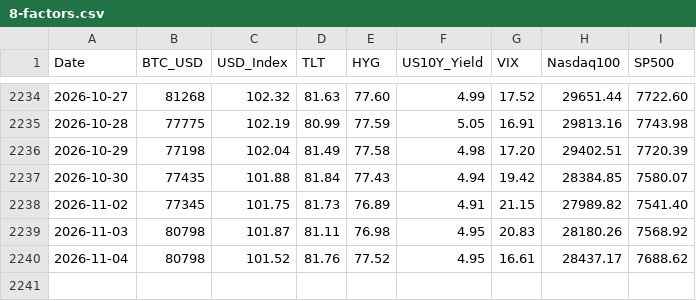
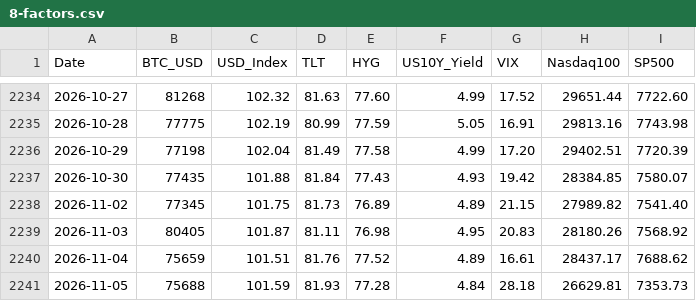
Before and after one commit to edwardchin811227/usmarket, a CSV file: data/8-factors.csv, drawn as a sheet; only a part is shown, gaps mark what is left out.

Commit message:
data: sync 8-factors 2026-11-05 22:43:09

```diff
--- a/data/8-factors.csv
+++ b/data/8-factors.csv
@@ -2235,6 +2235,7 @@ Date,BTC_USD,USD_Index,TLT,HYG,US10Y_Yield,VIX,Nasdaq100,SP500
 2026-10-28,77775,102.19,80.99,77.59,5.05,16.91,29813.16,7743.98
-2026-10-29,77198,102.04,81.49,77.58,4.98,17.20,29402.51,7720.39
-2026-10-30,77435,101.88,81.84,77.43,4.94,19.42,28384.85,7580.07
-2026-11-02,77345,101.75,81.73,76.89,4.91,21.15,27989.82,7541.40
-2026-11-03,80798,101.87,81.11,76.98,4.95,20.83,28180.26,7568.92
-2026-11-04,80798,101.52,81.76,77.52,4.95,16.61,28437.17,7688.62
+2026-10-29,77198,102.04,81.49,77.58,4.99,17.20,29402.51,7720.39
+2026-10-30,77435,101.88,81.84,77.43,4.93,19.42,28384.85,7580.07
+2026-11-02,77345,101.75,81.73,76.89,4.89,21.15,27989.82,7541.40
+2026-11-03,80405,101.87,81.11,76.98,4.95,20.83,28180.26,7568.92
+2026-11-04,75659,101.51,81.76,77.52,4.89,16.61,28437.17,7688.62
+2026-11-05,75688,101.59,81.93,77.28,4.84,28.18,26629.81,7353.73
```
